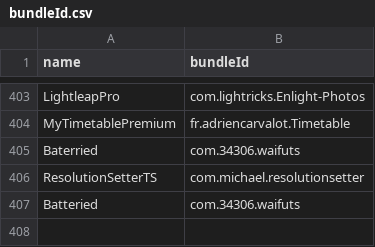
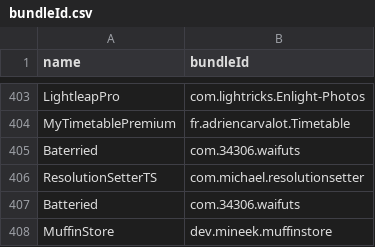
Before and after one commit to swaggyP36000/TrollStore-IPAs, a CSV file: bundleId.csv, drawn as a sheet; only a part is shown, gaps mark what is left out; the diff names each change by its address in the sheet, - before the commit and + after, or states it on an @@ line.

```diff
--- a/bundleId.csv
+++ b/bundleId.csv
+row 408: MuffinStore | dev.mineek.muffinstore
```
Also changed, not shown: 3 other files.
